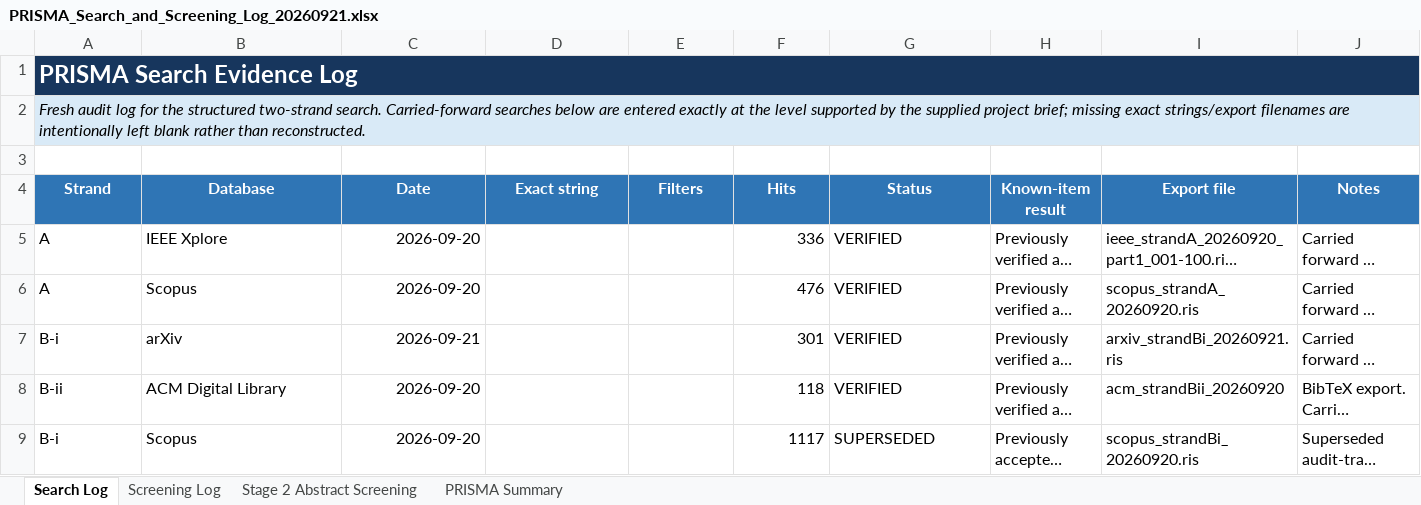
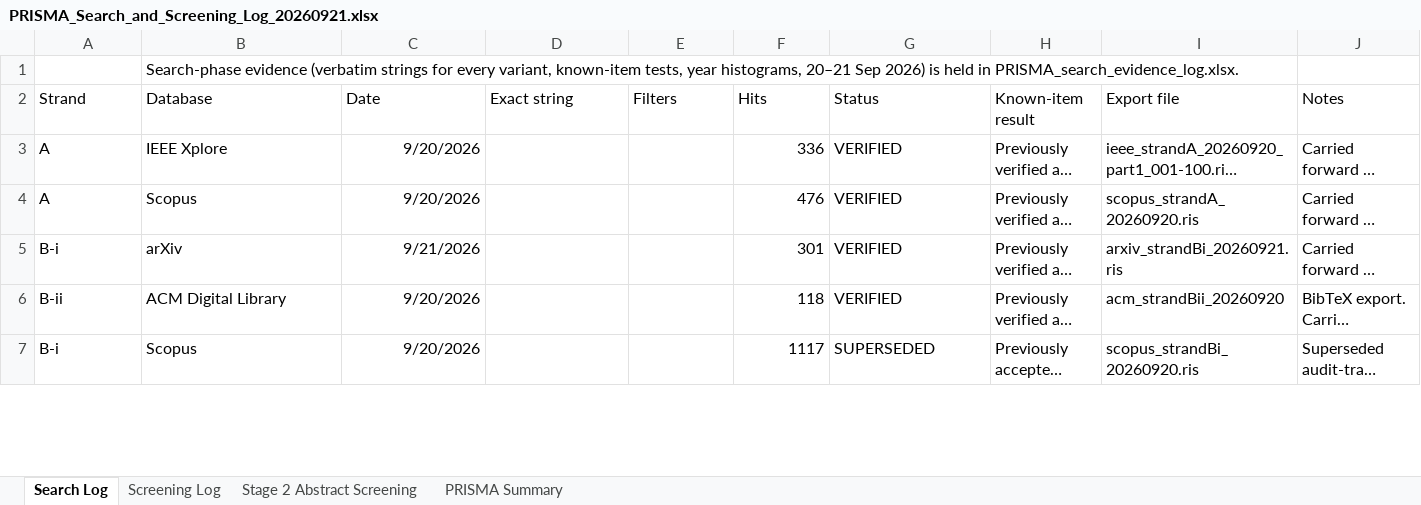
Before and after one commit to Future-Mobility-Lab/autonomous_vehicles_arnaud, an Excel workbook: lit_search/PRISMA_Search_and_Screening_Log_20260921.xlsx, sheet Search Log, drawn as a sheet; only a part is shown; long unchanged cells end in …; values as stored, in another font and other column widths than the file's, no borders; conditional formats and table styles not drawn; removed rows and columns are numbered as before the commit, all else as after; rows hold the shown columns only; the diff covers the shown part only; the diff names each change by its address in the sheet, - before the commit and + after, or states it on an @@ line.

```diff
--- a/lit_search/PRISMA_Search_and_Screening_Log_20260921.xlsx (sheet Search Log)
+++ b/lit_search/PRISMA_Search_and_Screening_Log_20260921.xlsx (sheet Search Log)
-row 1: PRISMA Search Evidence Log
-row 2: Fresh audit log for the structured two-strand search. Carried-forward searches below are entered exactly at the level supported by the supplied project brief; missing exact strings/export filenames are intentionally left blank rather than reconstructed.
-B1 (Database): (empty)
+B1 (Database): Search-phase evidence (verbatim strings for every variant, known-item tests, year histograms, 20–21 Sep 2026) is held in PRISMA_search_evidence_log.xlsx.
@@ A2:J2 fill: #2F75B5 → none, bold: on → off, text colour: #FFFFFF → black, alignment: center → left @@
-C3:C4 (Date): 2026-09-20
+C3:C4 (Date): 9/20/2026
-C5 (Date): 2026-09-21
+C5 (Date): 9/21/2026
-C6:C7 (Date): 2026-09-20
+C6:C7 (Date): 9/20/2026
```
Also changed, not shown: 7 added rows, 12 edited cells and cell formats elsewhere in this sheet, sheet Screening Log, sheet PRISMA Summary, lit_search/evidence workbook/screening/stage 2/stage_2_abstract_screening_FINAL_20260927.xlsx, 3 other files.
